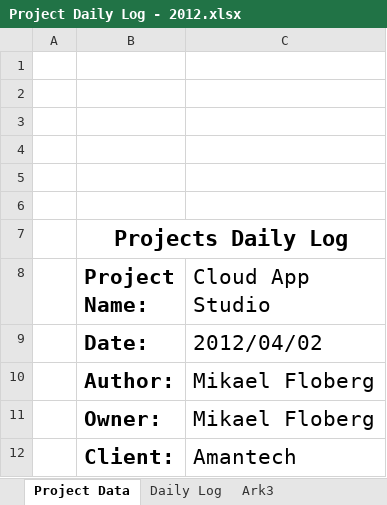
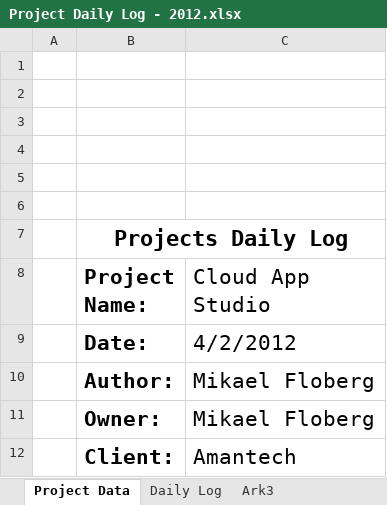
Before and after one commit to nero2000/Amantech, an Excel workbook: Documents/0 Project Managment/Project Daily Log - 2012.xlsx, sheet Project Data, drawn as a sheet; values as stored, in another font and other column widths than the file's, no borders; charts and pictures not drawn; the diff names each change by its address in the sheet, - before the commit and + after, or states it on an @@ line.

```diff
--- a/Documents/0 Project Managment/Project Daily Log - 2012.xlsx (sheet Project Data)
+++ b/Documents/0 Project Managment/Project Daily Log - 2012.xlsx (sheet Project Data)
-C9 (Cloud App Studio): 2012/04/02
+C9 (Cloud App Studio): 4/2/2012
```
Also changed, not shown: sheet Daily Log, charts or pictures, Documents/0 Project Managment/Project Plan - 2012.xlsx, 5 other files.
